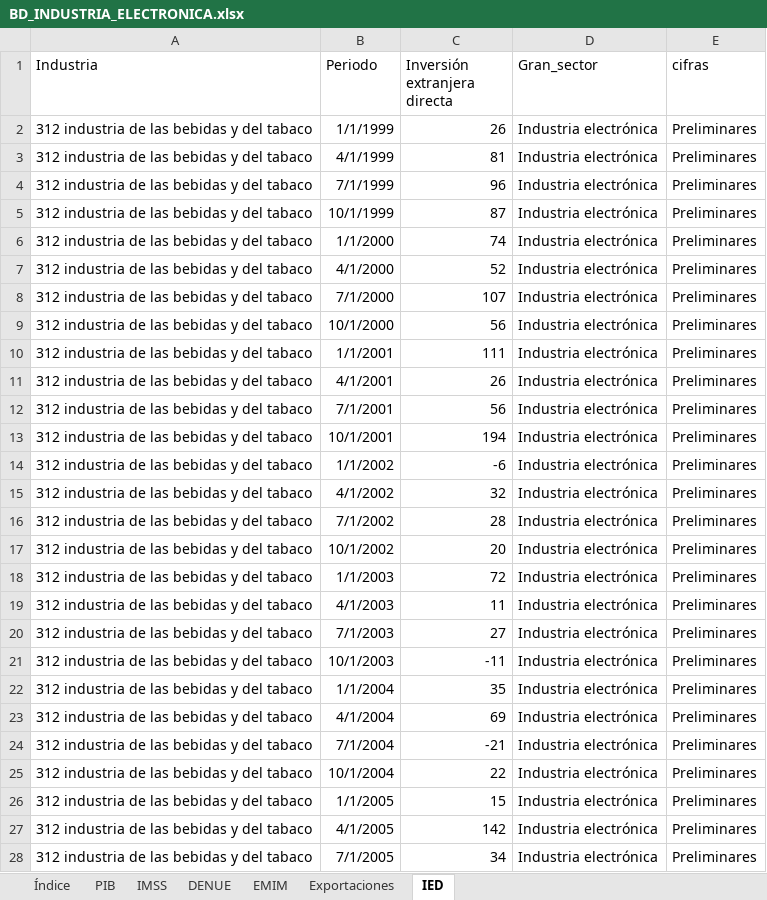
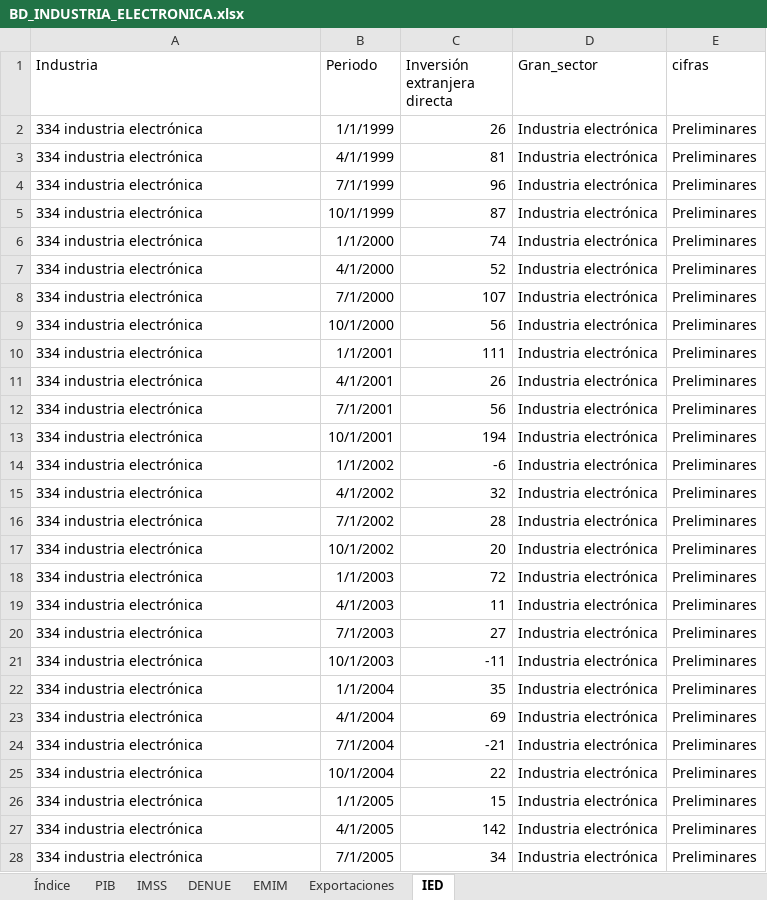
Before and after one commit to DIEEF/SEJ, an Excel workbook: sej_datos/BD_INDUSTRIA_ELECTRONICA.xlsx, sheet IED, drawn as a sheet; only a part is shown; values as stored, in another font and other column widths than the file's, no borders; the diff covers the shown part only; the diff names each change by its address in the sheet, - before the commit and + after, or states it on an @@ line.

Commit message:
Update BD_INDUSTRIA_ELECTRONICA.xlsx

```diff
--- a/sej_datos/BD_INDUSTRIA_ELECTRONICA.xlsx (sheet IED)
+++ b/sej_datos/BD_INDUSTRIA_ELECTRONICA.xlsx (sheet IED)
-A2:A28 (Industria): 312 industria de las bebidas y del tabaco
+A2:A28 (Industria): 334 industria electrónica
```
Also changed, not shown: 143 edited cells elsewhere in this sheet, sheet Exportaciones, sheet PIB.
